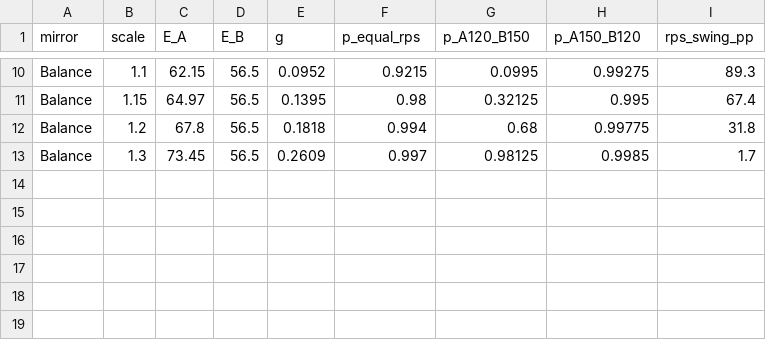
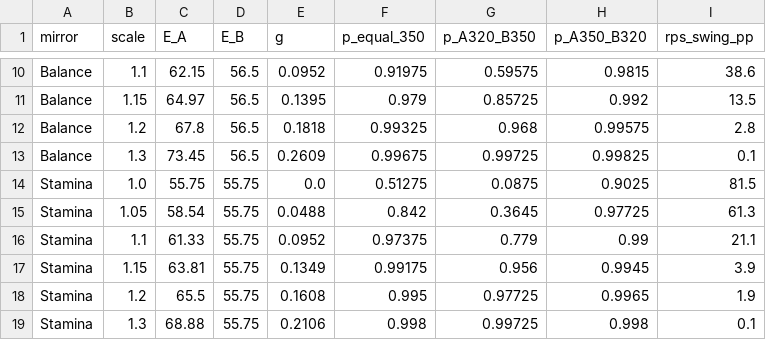
Before and after one commit to houcine212-hub/Bayblade_Sesytem, a CSV file: tools/analysis/results/e3_rps_vs_energy.csv, drawn as a sheet; only a part is shown, gaps mark what is left out; the diff covers the shown part only; the diff names each change by its address in the sheet, - before the commit and + after, or states it on an @@ line.

```diff
--- a/tools/analysis/results/e3_rps_vs_energy.csv
+++ b/tools/analysis/results/e3_rps_vs_energy.csv
-F1: p_equal_rps
+F1: p_equal_350
-G1: p_A120_B150
+G1: p_A320_B350
-H1: p_A150_B120
+H1: p_A350_B320
-F10 (p_equal_350): 0.9215
+F10 (p_equal_350): 0.91975
-G10 (p_A320_B350): 0.0995
+G10 (p_A320_B350): 0.59575
-H10 (p_A350_B320): 0.99275
+H10 (p_A350_B320): 0.9815
-I10 (rps_swing_pp): 89.3
+I10 (rps_swing_pp): 38.6
-F11 (p_equal_350): 0.98
+F11 (p_equal_350): 0.979
-G11 (p_A320_B350): 0.32125
+G11 (p_A320_B350): 0.85725
-H11 (p_A350_B320): 0.995
+H11 (p_A350_B320): 0.992
-I11 (rps_swing_pp): 67.4
+I11 (rps_swing_pp): 13.5
-F12 (p_equal_350): 0.994
+F12 (p_equal_350): 0.99325
-G12 (p_A320_B350): 0.68
+G12 (p_A320_B350): 0.968
-H12 (p_A350_B320): 0.99775
+H12 (p_A350_B320): 0.99575
-I12 (rps_swing_pp): 31.8
+I12 (rps_swing_pp): 2.8
-F13 (p_equal_350): 0.997
+F13 (p_equal_350): 0.99675
-G13 (p_A320_B350): 0.98125
+G13 (p_A320_B350): 0.99725
-H13 (p_A350_B320): 0.9985
+H13 (p_A350_B320): 0.99825
-I13 (rps_swing_pp): 1.7
+I13 (rps_swing_pp): 0.1
+row 14: Stamina | 1.0 | 55.75 | 55.75 | 0.0 | 0.51275 | 0.0875 | 0.9025 | 81.5
+row 15: Stamina | 1.05 | 58.54 | 55.75 | 0.0488 | 0.842 | 0.3645 | 0.97725 | 61.3
+row 16: Stamina | 1.1 | 61.33 | 55.75 | 0.0952 | 0.97375 | 0.779 | 0.99 | 21.1
+row 17: Stamina | 1.15 | 63.81 | 55.75 | 0.1349 | 0.99175 | 0.956 | 0.9945 | 3.9
+row 18: Stamina | 1.2 | 65.5 | 55.75 | 0.1608 | 0.995 | 0.97725 | 0.9965 | 1.9
+row 19: Stamina | 1.3 | 68.88 | 55.75 | 0.2106 | 0.998 | 0.99725 | 0.998 | 0.1
```
Also changed, not shown: 32 edited cells elsewhere in this file, tools/analysis/results/e1_advantage_table.csv, tools/analysis/results/e2_type_matrix_v0.2-reference.csv, 55 other files.
